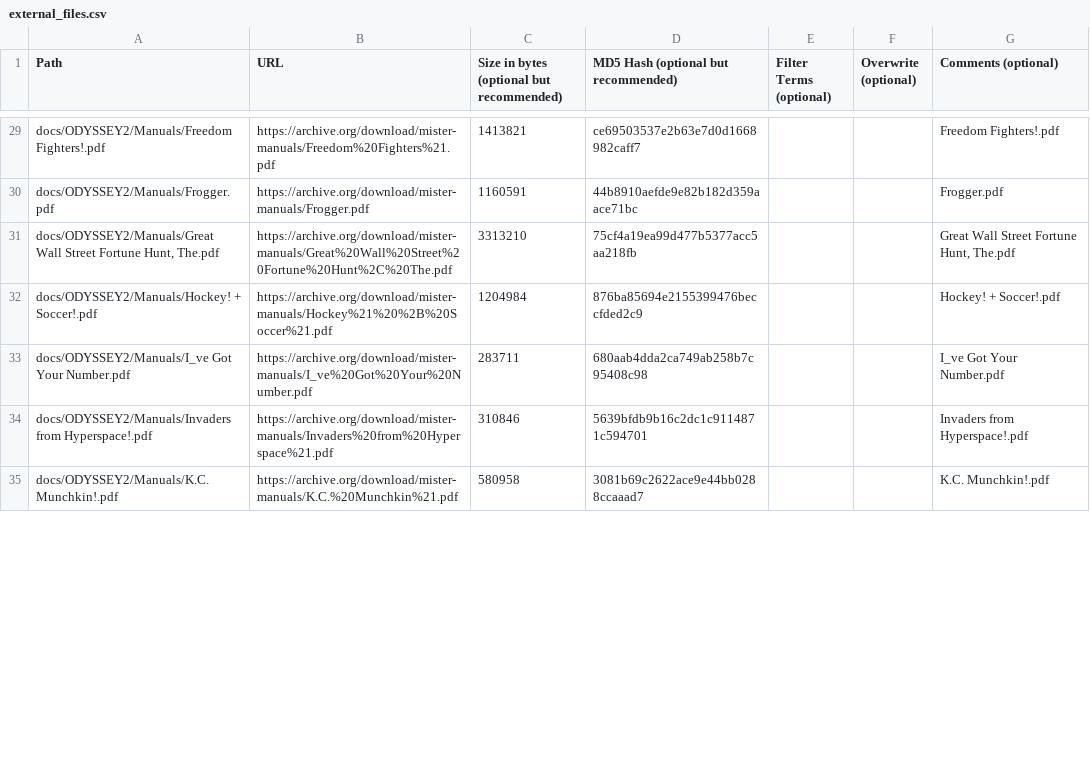
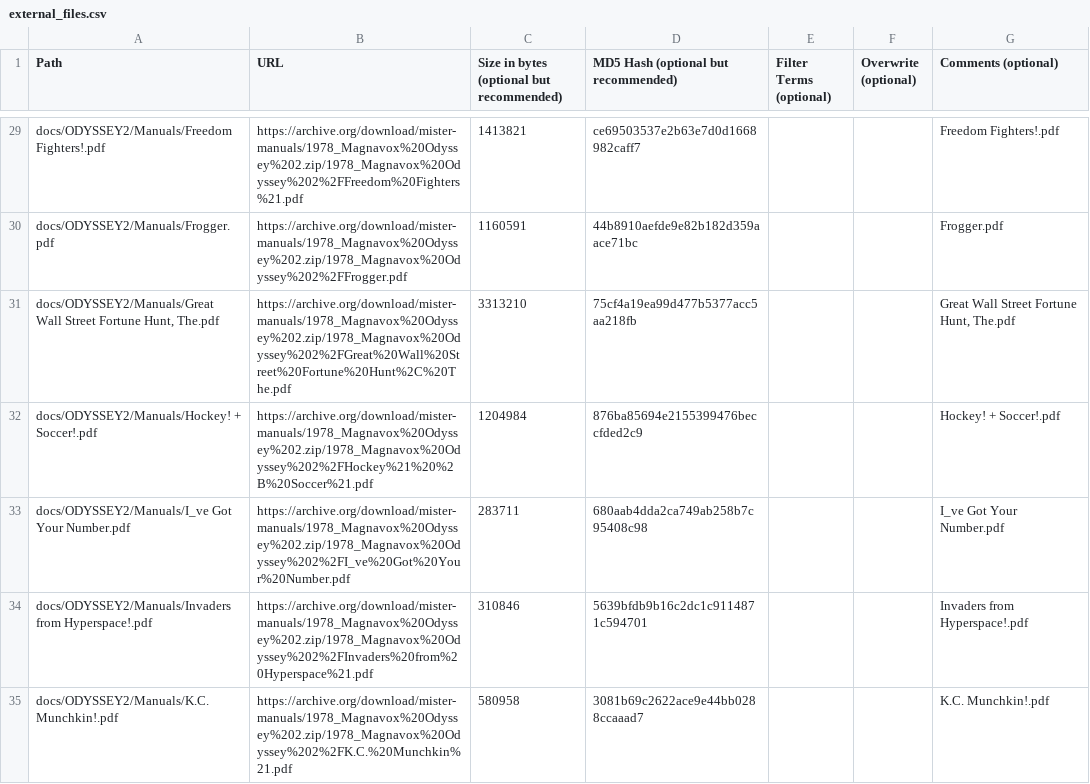
Before and after one commit to ajgowans/manualsdb-odyssey2, a CSV file: external_files.csv, drawn as a sheet; only a part is shown, gaps mark what is left out; the diff covers the shown part only; the diff names each change by its address in the sheet, - before the commit and + after, or states it on an @@ line.

```diff
--- a/external_files.csv
+++ b/external_files.csv
-B29 (URL): https://archive.org/download/mister-manuals/Freedom%20Fighters%21.pdf
+B29 (URL): https://archive.org/download/mister-manuals/1978_Magnavox%20Odyssey%202.zip/1978_Magnavox%20Odyssey%202%2FFreedom%20Fighters%21.pdf
-B30 (URL): https://archive.org/download/mister-manuals/Frogger.pdf
+B30 (URL): https://archive.org/download/mister-manuals/1978_Magnavox%20Odyssey%202.zip/1978_Magnavox%20Odyssey%202%2FFrogger.pdf
-B31 (URL): https://archive.org/download/mister-manuals/Great%20Wall%20Street%20Fortune%20Hunt%2C%20The.pdf
+B31 (URL): https://archive.org/download/mister-manuals/1978_Magnavox%20Odyssey%202.zip/1978_Magnavox%20Odyssey%202%2FGreat%20Wall%20Street%20Fortune%20Hunt%2C%20The.pdf
-B32 (URL): https://archive.org/download/mister-manuals/Hockey%21%20%2B%20Soccer%21.pdf
+B32 (URL): https://archive.org/download/mister-manuals/1978_Magnavox%20Odyssey%202.zip/1978_Magnavox%20Odyssey%202%2FHockey%21%20%2B%20Soccer%21.pdf
-B33 (URL): https://archive.org/download/mister-manuals/I_ve%20Got%20Your%20Number.pdf
+B33 (URL): https://archive.org/download/mister-manuals/1978_Magnavox%20Odyssey%202.zip/1978_Magnavox%20Odyssey%202%2FI_ve%20Got%20Your%20Number.pdf
-B34 (URL): https://archive.org/download/mister-manuals/Invaders%20from%20Hyperspace%21.pdf
+B34 (URL): https://archive.org/download/mister-manuals/1978_Magnavox%20Odyssey%202.zip/1978_Magnavox%20Odyssey%202%2FInvaders%20from%20Hyperspace%21.pdf
-B35 (URL): https://archive.org/download/mister-manuals/K.C.%20Munchkin%21.pdf
+B35 (URL): https://archive.org/download/mister-manuals/1978_Magnavox%20Odyssey%202.zip/1978_Magnavox%20Odyssey%202%2FK.C.%20Munchkin%21.pdf
```
Also changed, not shown: 72 edited cells elsewhere in this file.
